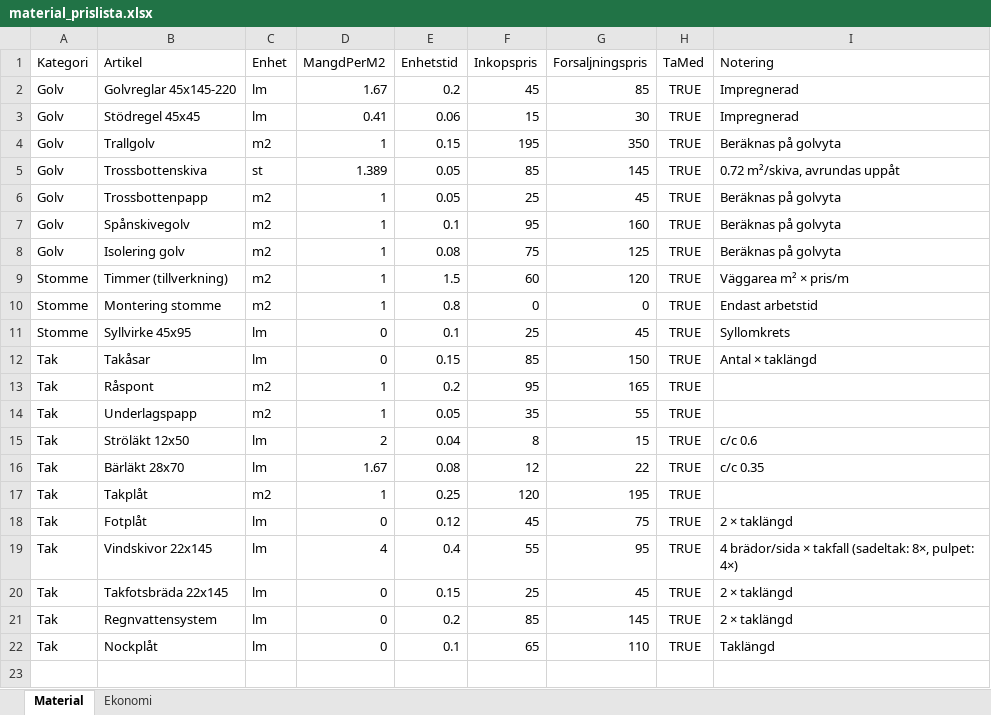
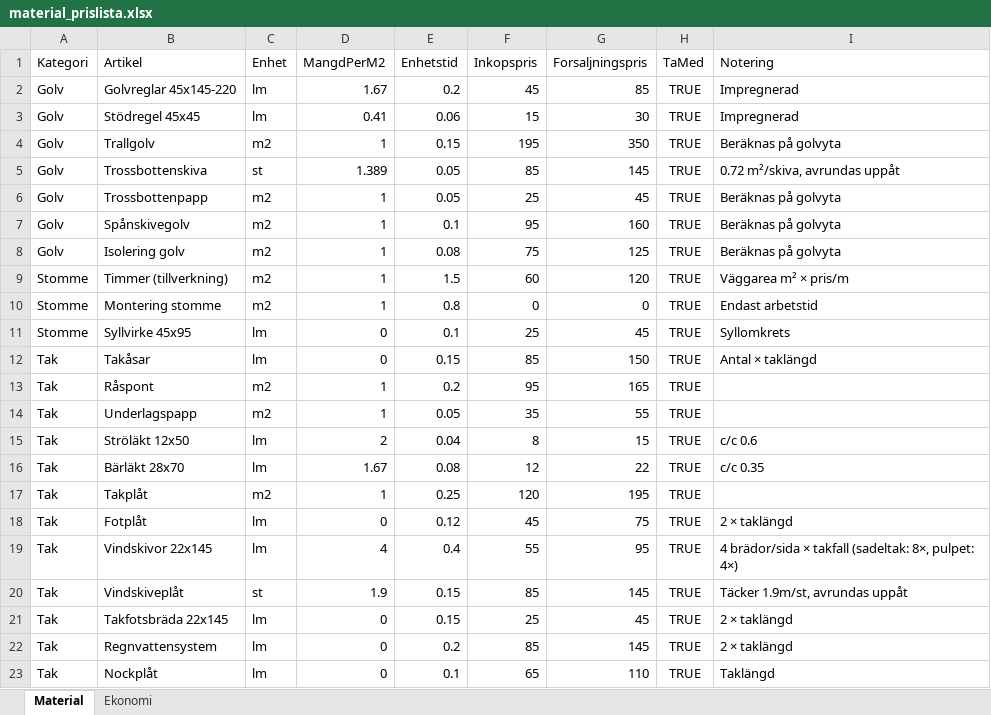
Before and after one commit to rogge12/timmerhus-kalkyl, an Excel workbook: public/material_prislista.xlsx, sheet Material, drawn as a sheet; values as stored, in another font and other column widths than the file's, no borders; the diff names each change by its address in the sheet, - before the commit and + after, or states it on an @@ line.

Commit message:
Lägg till Vindskiveplåt - beräknas i antal (st) baserat på täckning per plåt

```diff
--- a/public/material_prislista.xlsx (sheet Material)
+++ b/public/material_prislista.xlsx (sheet Material)
+row 20: Tak | Vindskiveplåt | st | 1.9 | 0.15 | 85 | 145 | TRUE | Täcker 1.9m/st, avrundas uppåt
```
Also changed, not shown: 2 other files.
